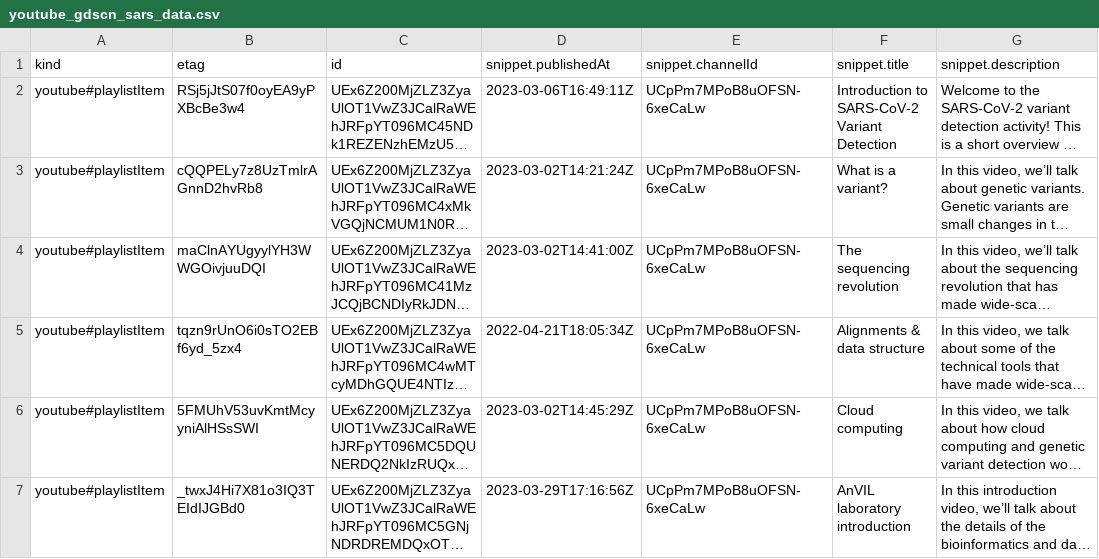
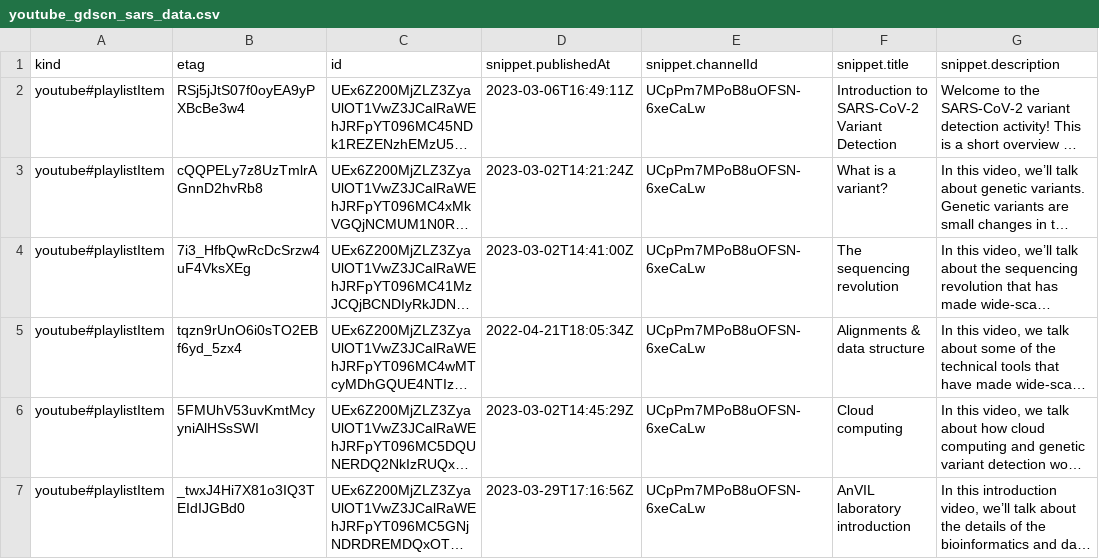
Before and after one commit to fhdsl/AnVIL_Collection, a CSV file: resources/youtube_gdscn_sars_data.csv, drawn as a sheet; only a part is shown; long unchanged cells end in …; the diff names each change by its address in the sheet, - before the commit and + after, or states it on an @@ line.

```diff
--- a/resources/youtube_gdscn_sars_data.csv
+++ b/resources/youtube_gdscn_sars_data.csv
-B4 (etag): maClnAYUgyylYH3WWGOivjuuDQI
+B4 (etag): 7i3_HfbQwRcDcSrzw4uF4VksXEg
```
Also changed, not shown: resources/collection.tsv, 1 other file.
